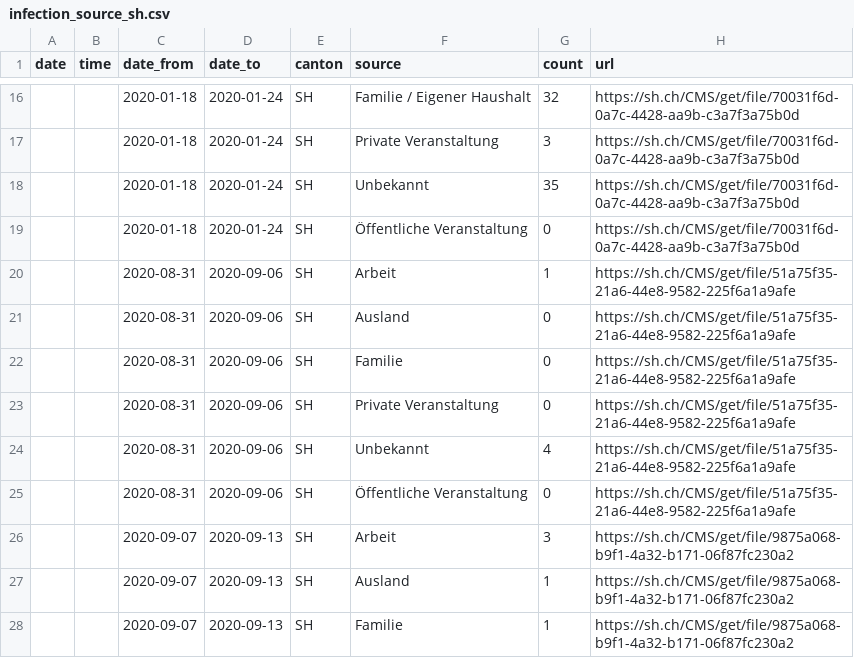
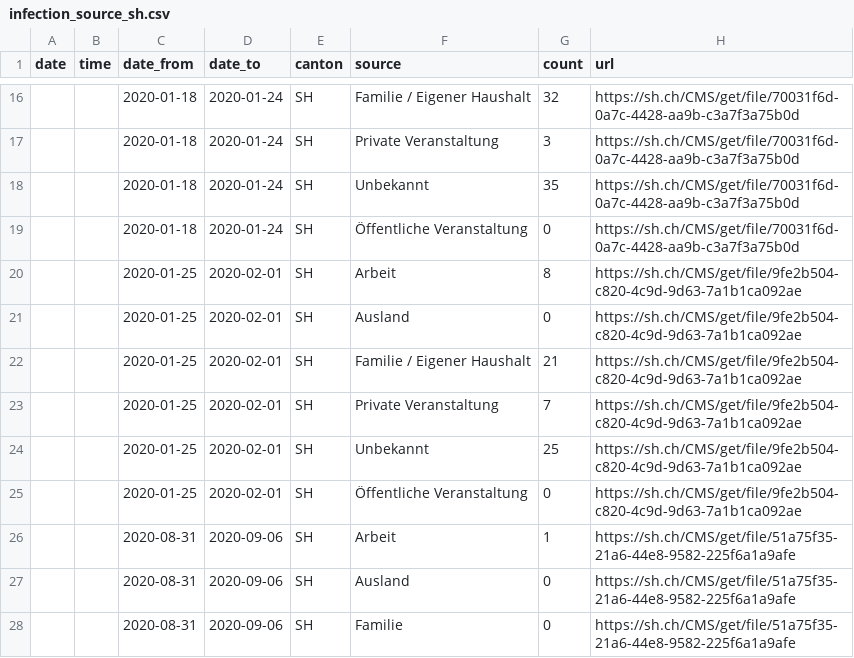
Before and after one commit to maekke/infection_source, a CSV file: infection_source_sh.csv, drawn as a sheet; only a part is shown, gaps mark what is left out; the shorter side is filled out with more unchanged rows; the diff names each change by its address in the sheet, - before the commit and + after, or states it on an @@ line.

Commit message:
Automatic update of infection source data

```diff
--- a/infection_source_sh.csv
+++ b/infection_source_sh.csv
+row 20:  |  | 2020-01-25 | 2020-02-01 | SH | Arbeit | 8 | https://sh.ch/CMS/get/file/9fe2b504-c820-4c9d-9d63-7a1b1ca092ae
+row 21:  |  | 2020-01-25 | 2020-02-01 | SH | Ausland | 0 | https://sh.ch/CMS/get/file/9fe2b504-c820-4c9d-9d63-7a1b1ca092ae
+row 22:  |  | 2020-01-25 | 2020-02-01 | SH | Familie / Eigener Haushalt | 21 | https://sh.ch/CMS/get/file/9fe2b504-c820-4c9d-9d63-7a1b1ca092ae
+row 23:  |  | 2020-01-25 | 2020-02-01 | SH | Private Veranstaltung | 7 | https://sh.ch/CMS/get/file/9fe2b504-c820-4c9d-9d63-7a1b1ca092ae
+row 24:  |  | 2020-01-25 | 2020-02-01 | SH | Unbekannt | 25 | https://sh.ch/CMS/get/file/9fe2b504-c820-4c9d-9d63-7a1b1ca092ae
+row 25:  |  | 2020-01-25 | 2020-02-01 | SH | Öffentliche Veranstaltung | 0 | https://sh.ch/CMS/get/file/9fe2b504-c820-4c9d-9d63-7a1b1ca092ae
```
